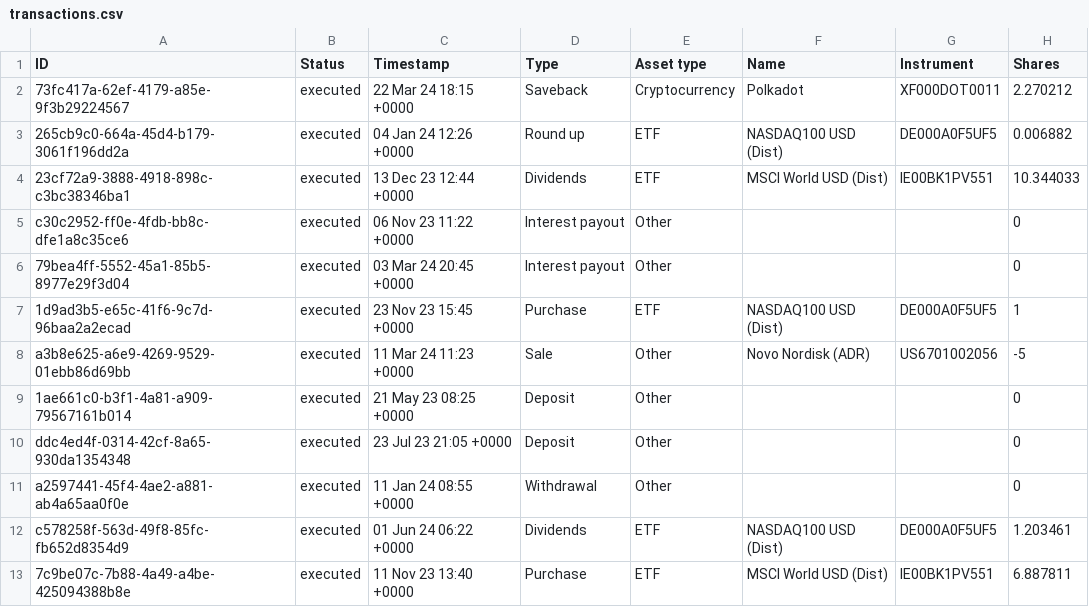
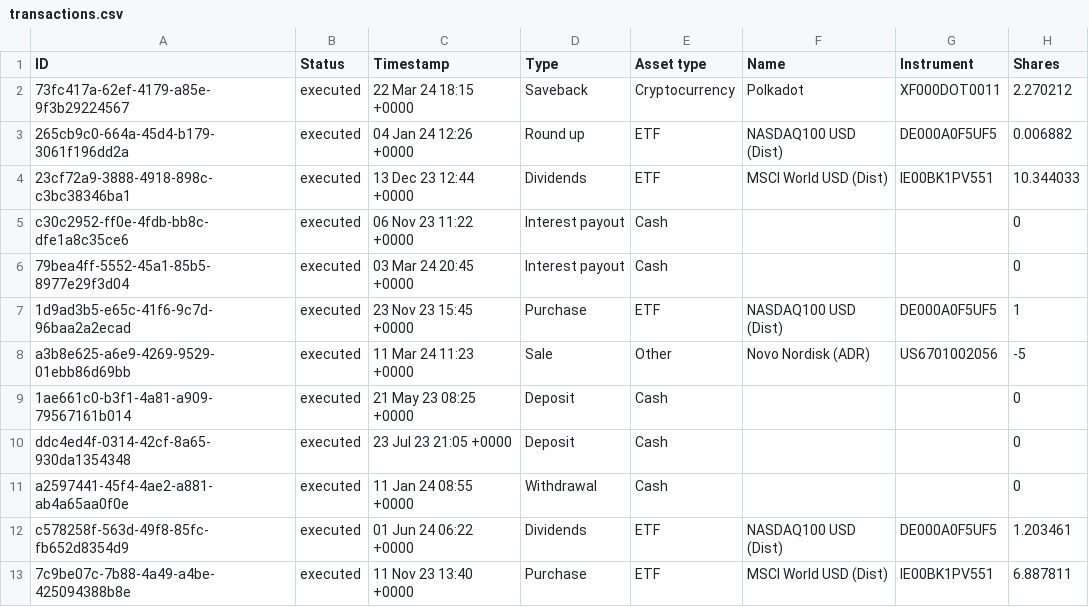
Before and after one commit to dhojayev/traderepublic-portfolio-downloader, a CSV file: assets/transactions.csv, drawn as a sheet; only a part is shown; the diff names each change by its address in the sheet, - before the commit and + after, or states it on an @@ line.

Commit message:
moved instrument into its separate package fixed wrong type in csv for cash related transactions

```diff
--- a/assets/transactions.csv
+++ b/assets/transactions.csv
-E5:E6 (Asset type): Other
+E5:E6 (Asset type): Cash
-E9:E11 (Asset type): Other
+E9:E11 (Asset type): Cash
```
Also changed, not shown: 34 other files.
